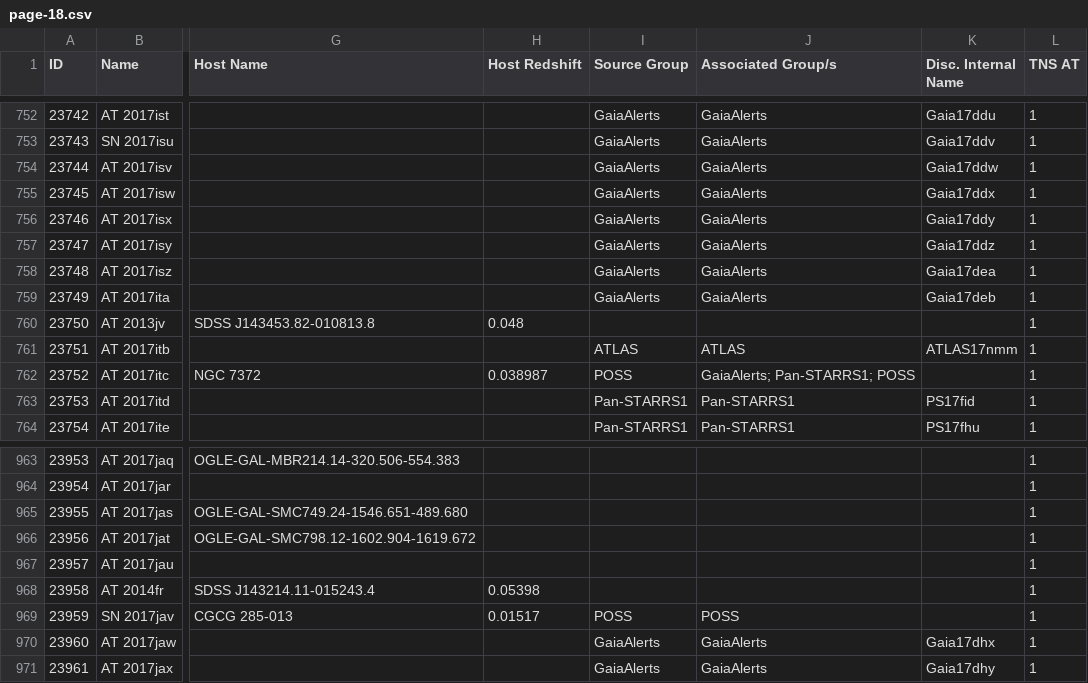
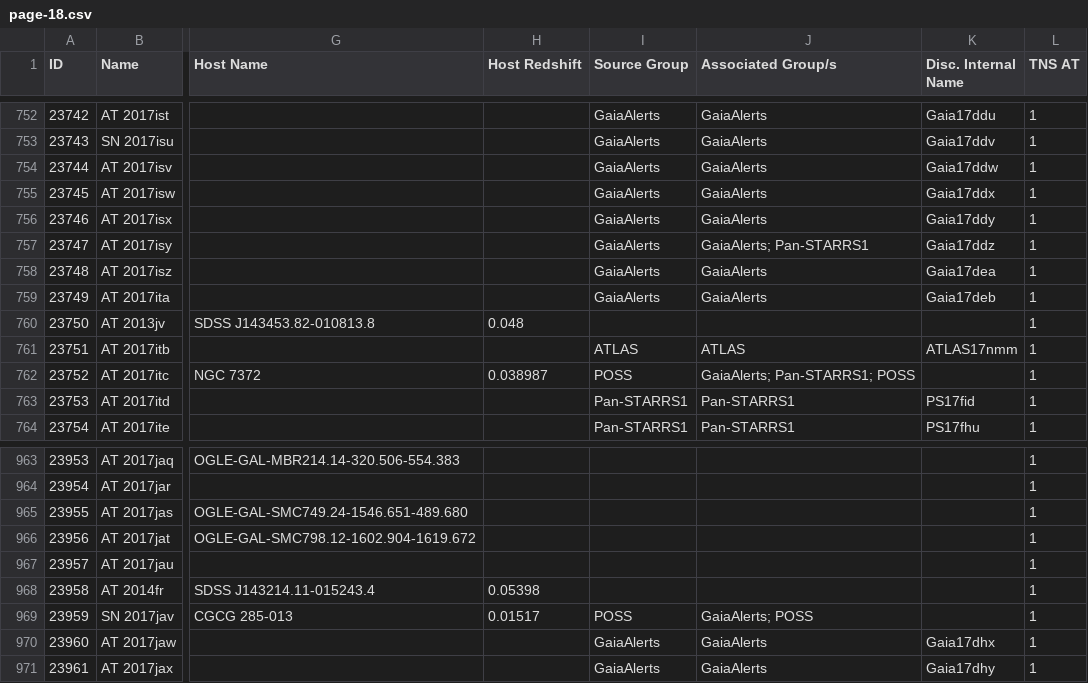
Before and after one commit to astrocatalogs/tde-external, a CSV file: TNS/page-18.csv, drawn as a sheet; only a part is shown, gaps mark what is left out; the diff names each change by its address in the sheet, - before the commit and + after, or states it on an @@ line.

```diff
--- a/TNS/page-18.csv
+++ b/TNS/page-18.csv
-J757 (Associated Group/s): GaiaAlerts
+J757 (Associated Group/s): GaiaAlerts; Pan-STARRS1
-J969 (Associated Group/s): POSS
+J969 (Associated Group/s): GaiaAlerts; POSS
```
Also changed, not shown: TNS/index.csv, TNS/page-19.csv, 4 other files.
